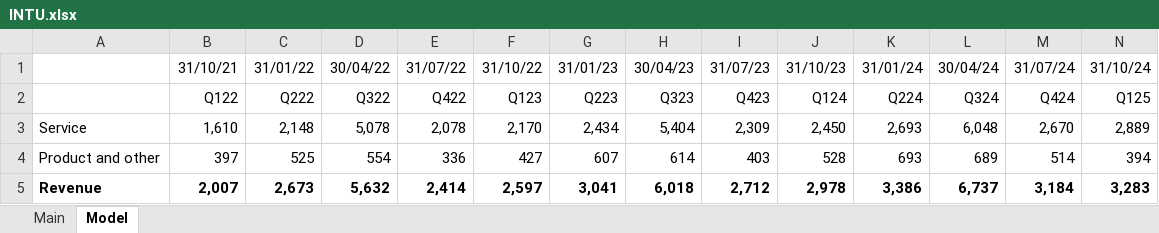
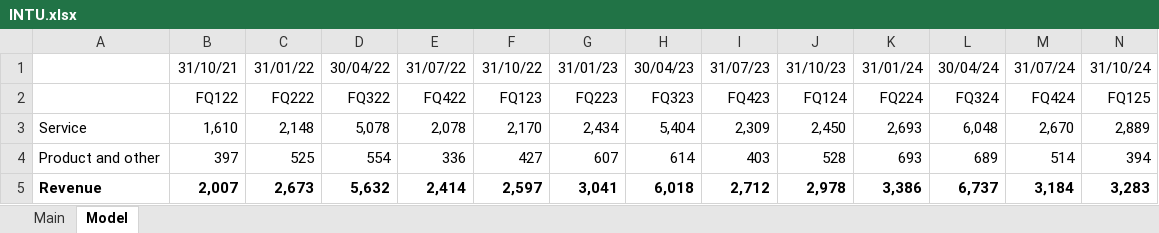
Before and after one commit to hinneken/Models, an Excel workbook: INTU.xlsx, sheet Model, drawn as a sheet; only a part is shown; values as stored, in another font and other column widths than the file's, no borders; charts and pictures not drawn; removed rows and columns are numbered as before the commit, all else as after; rows hold the shown columns only; the diff names each change by its address in the sheet, - before the commit and + after, or states it on an @@ line.

```diff
--- a/INTU.xlsx (sheet Model)
+++ b/INTU.xlsx (sheet Model)
-row 2:  | Q122 | Q222 | Q322 | Q422 | Q123 | Q223 | Q323 | Q423 | Q124 | Q224 | Q324 | Q424 | Q125
+row 2:  | FQ122 | FQ222 | FQ322 | FQ422 | FQ123 | FQ223 | FQ323 | FQ423 | FQ124 | FQ224 | FQ324 | FQ424 | FQ125
```
Also changed, not shown: AXP.xlsx, Information Technology.xlsx, 5 other files.
